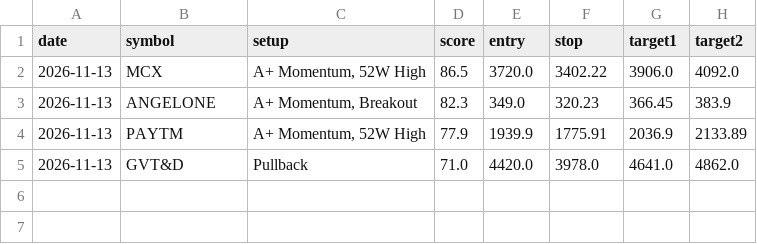
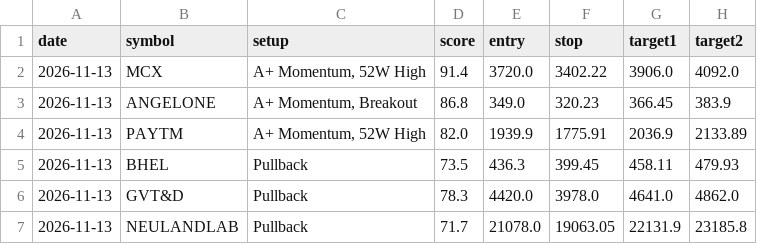
Before and after one commit to nettemvenu12-alt/nifty500-swing-scanner, a CSV file: data/pick_log.csv, drawn as a sheet.

```diff
--- a/data/pick_log.csv
+++ b/data/pick_log.csv
@@ -1,5 +1,7 @@
 date,symbol,setup,score,entry,stop,target1,target2
-2026-11-13,MCX,"A+ Momentum, 52W High",86.5,3720.0,3402.22,3906.0,4092.0
-2026-11-13,ANGELONE,"A+ Momentum, Breakout",82.3,349.0,320.23,366.45,383.9
-2026-11-13,PAYTM,"A+ Momentum, 52W High",77.9,1939.9,1775.91,2036.9,2133.89
-2026-11-13,GVT&D,Pullback,71.0,4420.0,3978.0,4641.0,4862.0
+2026-11-13,MCX,"A+ Momentum, 52W High",91.4,3720.0,3402.22,3906.0,4092.0
+2026-11-13,ANGELONE,"A+ Momentum, Breakout",86.8,349.0,320.23,366.45,383.9
+2026-11-13,PAYTM,"A+ Momentum, 52W High",82.0,1939.9,1775.91,2036.9,2133.89
+2026-11-13,BHEL,Pullback,73.5,436.3,399.45,458.11,479.93
+2026-11-13,GVT&D,Pullback,78.3,4420.0,3978.0,4641.0,4862.0
+2026-11-13,NEULANDLAB,Pullback,71.7,21078.0,19063.05,22131.9,23185.8
```
Also changed, not shown: 6 other files.
